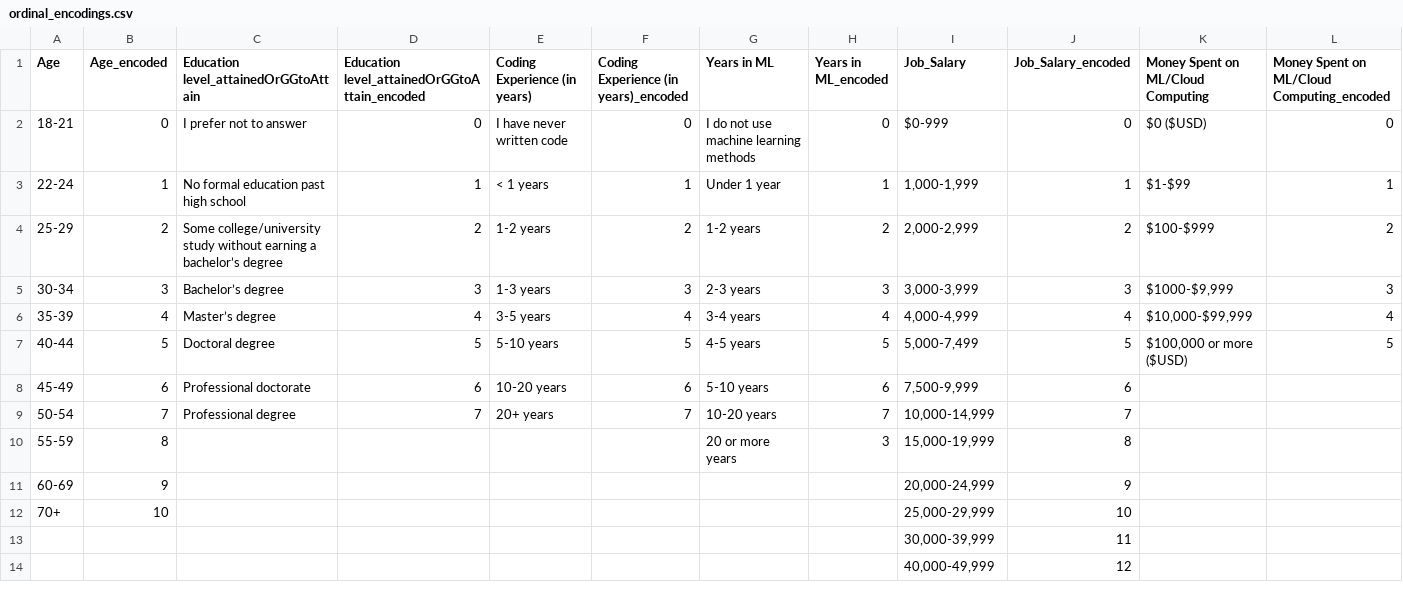
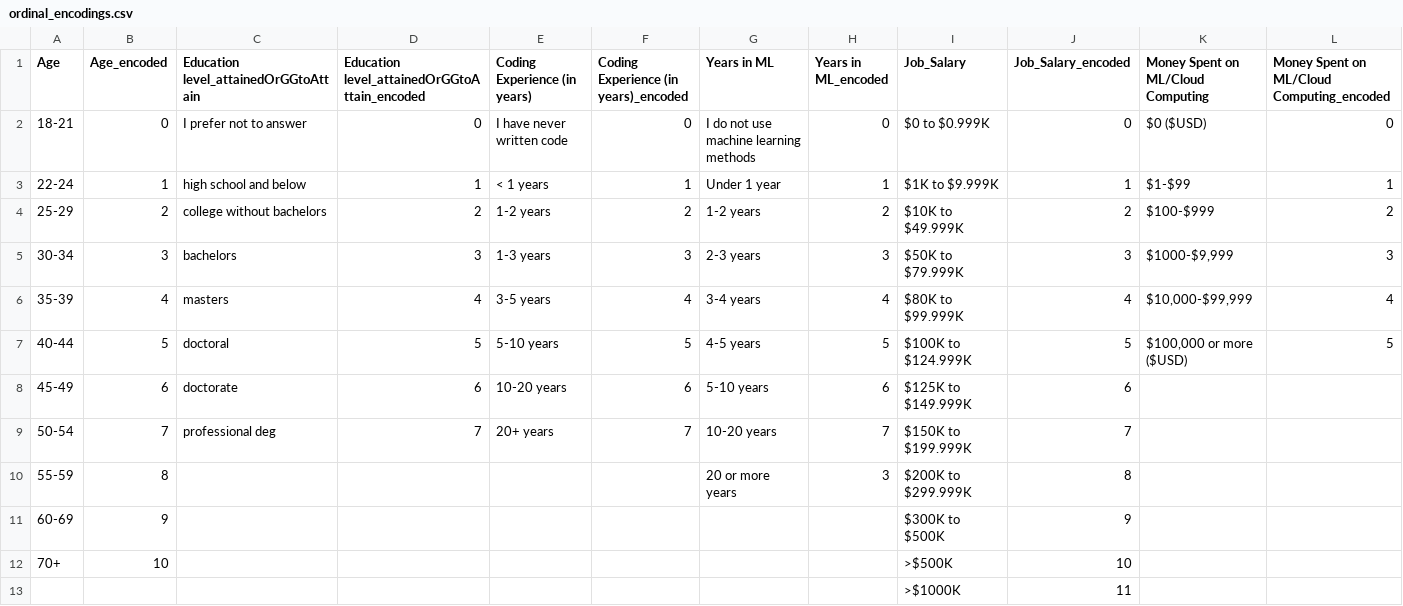
Before and after one commit to jeffdarmawan/it5006-team-16, a CSV file: ordinal_encodings.csv, drawn as a sheet; only a part is shown; rows hold the shown columns only; the diff covers the shown part only; the diff names each change by its address in the sheet, - before the commit and + after, or states it on an @@ line.

Commit message:
Edits made to milestone 1.1 and 1.2, 18 Nov, 5pm
ordinal_encodings.csv has the education level attained categories renamed too.

```diff
--- a/ordinal_encodings.csv
+++ b/ordinal_encodings.csv
-I2 (Job_Salary): $0-999
+I2 (Job_Salary): $0 to $0.999K
-C3: No formal education past high school
+C3: high school and below
-I3 (Job_Salary): 1,000-1,999
+I3 (Job_Salary): $1K to $9.999K
-C4: Some college/university study without earning a bachelor’s degree
+C4: college without bachelors
-I4 (Job_Salary): 2,000-2,999
+I4 (Job_Salary): $10K to $49.999K
-C5: Bachelor’s degree
+C5: bachelors
-I5 (Job_Salary): 3,000-3,999
+I5 (Job_Salary): $50K to $79.999K
-C6: Master’s degree
+C6: masters
-I6 (Job_Salary): 4,000-4,999
+I6 (Job_Salary): $80K to $99.999K
-C7: Doctoral degree
+C7: doctoral
-I7 (Job_Salary): 5,000-7,499
+I7 (Job_Salary): $100K to $124.999K
-C8: Professional doctorate
+C8: doctorate
-I8 (Job_Salary): 7,500-9,999
+I8 (Job_Salary): $125K to $149.999K
-C9: Professional degree
+C9: professional deg
-I9 (Job_Salary): 10,000-14,999
+I9 (Job_Salary): $150K to $199.999K
-I10 (Job_Salary): 15,000-19,999
+I10 (Job_Salary): $200K to $299.999K
-I11 (Job_Salary): 20,000-24,999
+I11 (Job_Salary): $300K to $500K
-I12 (Job_Salary): 25,000-29,999
+I12 (Job_Salary): >$500K
-I13 (Job_Salary): 30,000-39,999
+I13 (Job_Salary): >$1000K
-row 14:  |  |  |  |  |  |  |  | 40,000-49,999 | 12
```
Also changed, not shown: 15 removed rows elsewhere in this file, 2 other files.
